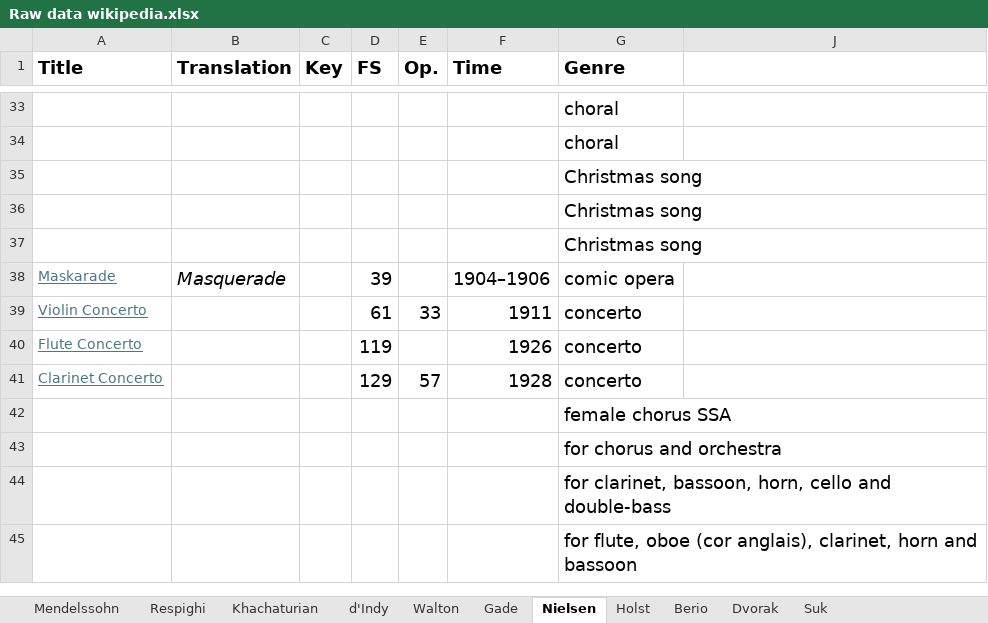
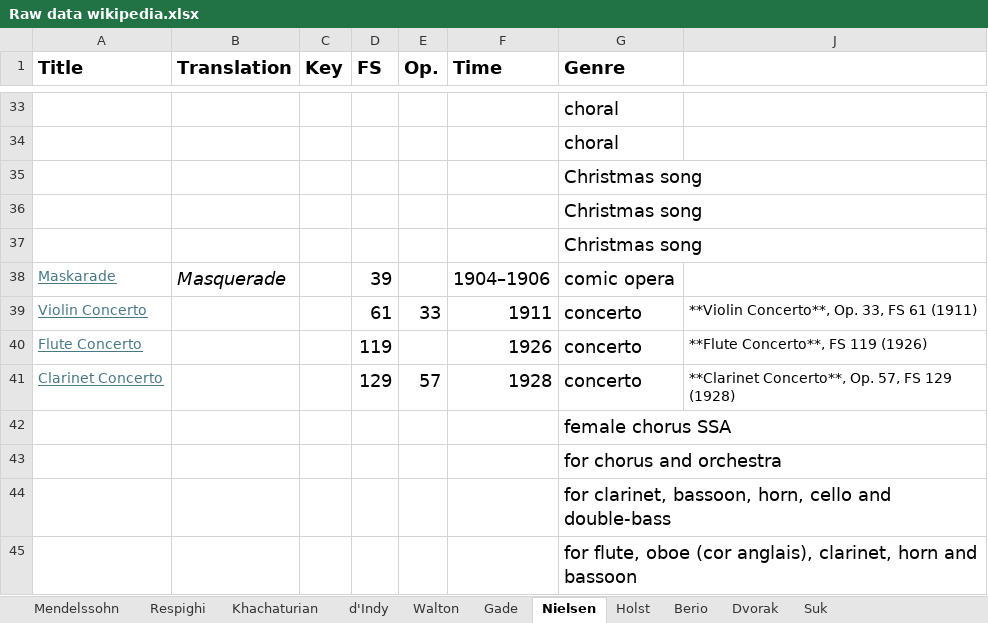
Before and after one commit to LuHoo/classical_music, an Excel workbook: side materials/Raw data wikipedia.xlsx, sheet Nielsen, drawn as a sheet; only a part is shown, gaps mark what is left out; values as stored, in another font and other column widths than the file's, no borders; the diff names each change by its address in the sheet, - before the commit and + after, or states it on an @@ line.

```diff
--- a/side materials/Raw data wikipedia.xlsx (sheet Nielsen)
+++ b/side materials/Raw data wikipedia.xlsx (sheet Nielsen)
-J39: (empty)
+J39: **Violin Concerto**, Op. 33, FS 61 (1911)
-J40: (empty)
+J40: **Flute Concerto**, FS 119 (1926)
-J41: (empty)
+J41: **Clarinet Concerto**, Op. 57, FS 129 (1928)
```
Also changed, not shown: 2 other files.
